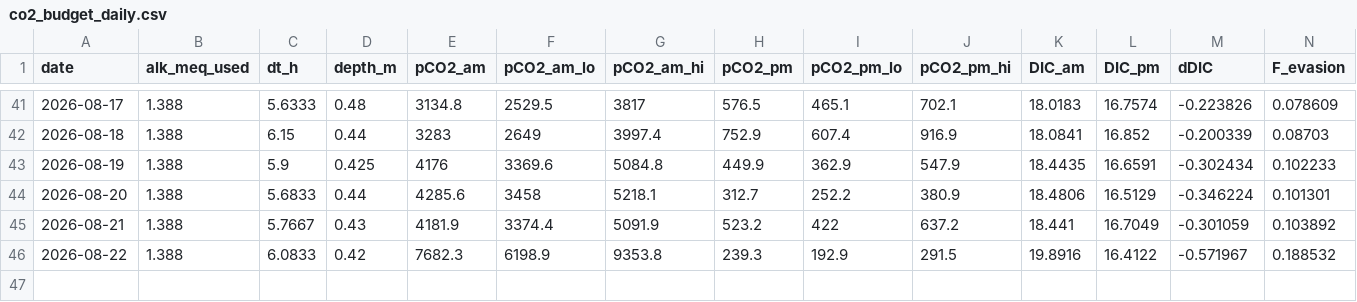
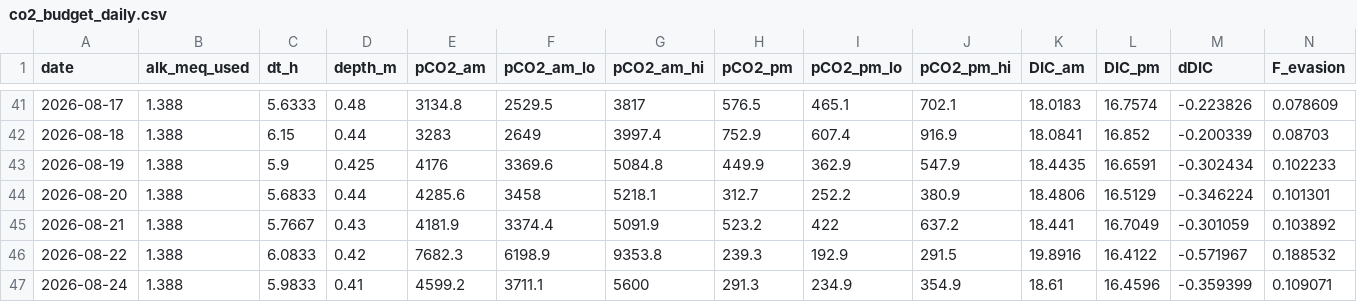
Before and after one commit to hiroshi75/ohgurigawa-water-observatory, a CSV file: data/derived/co2_budget_daily.csv, drawn as a sheet; only a part is shown, gaps mark what is left out; rows hold the shown columns only; the diff names each change by its address in the sheet, - before the commit and + after, or states it on an @@ line.

```diff
--- a/data/derived/co2_budget_daily.csv
+++ b/data/derived/co2_budget_daily.csv
+row 47: 2026-08-24 | 1.388 | 5.9833 | 0.41 | 4599.2 | 3711.1 | 5600 | 291.3 | 234.9 | 354.9 | 18.61 | 16.4596 | -0.359399 | 0.109071
```
Also changed, not shown: data/derived/co2_source_sink_daily.csv, data/derived/interval_budget.csv, 13 other files.
